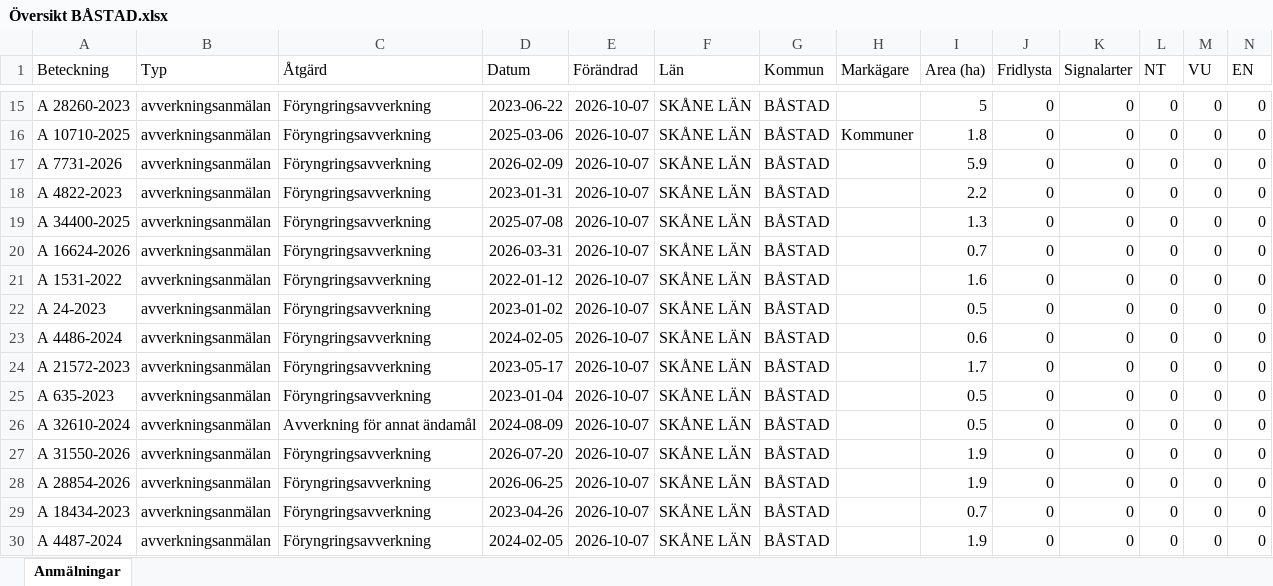
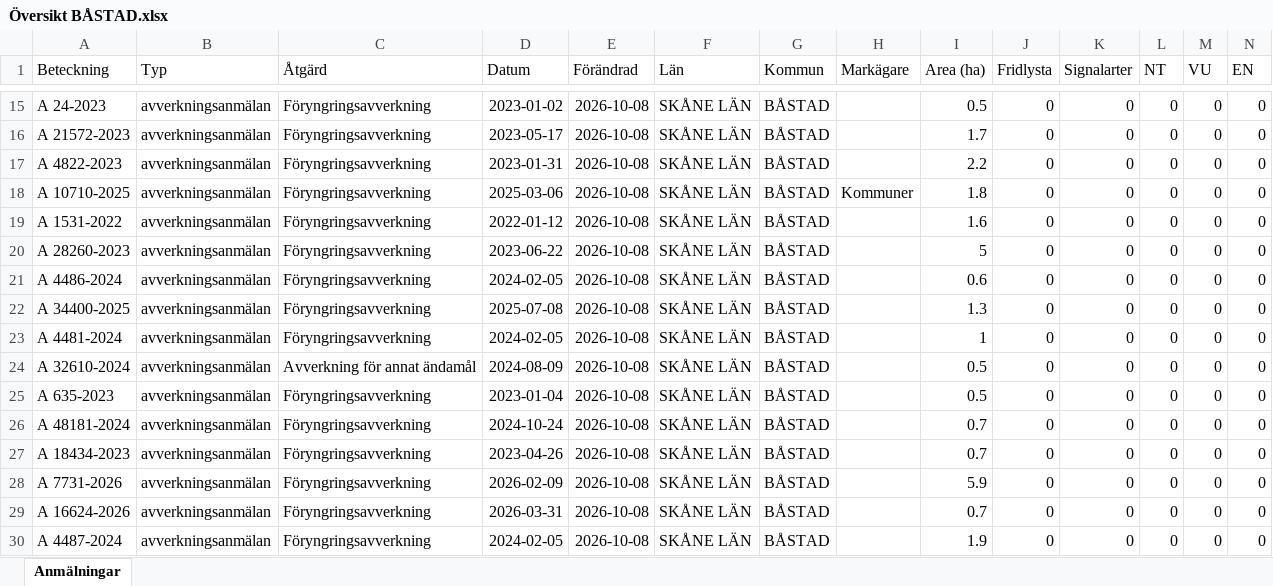
Before and after one commit to klasma/Logging_1278, an Excel workbook: Översikt BÅSTAD.xlsx, sheet Anmälningar, drawn as a sheet; only a part is shown, gaps mark what is left out; values as stored, in another font and other column widths than the file's, no borders; removed rows and columns are numbered as before the commit, all else as after; rows hold the shown columns only; the diff covers the shown part only; the diff names each change by its address in the sheet, - before the commit and + after, or states it on an @@ line.

```diff
--- a/Översikt BÅSTAD.xlsx (sheet Anmälningar)
+++ b/Översikt BÅSTAD.xlsx (sheet Anmälningar)
-A15 (Beteckning): A 28260-2023
+A15 (Beteckning): A 24-2023
-D15 (Datum): 2023-06-22
+D15 (Datum): 2023-01-02
-E15 (Förändrad): 2026-10-07
+E15 (Förändrad): 2026-10-08
-I15 (Area (ha)): 5
+I15 (Area (ha)): 0.5
-row 16: A 10710-2025 | avverkningsanmälan | Föryngringsavverkning | 2025-03-06 | 2026-10-07 | SKÅNE LÄN | BÅSTAD | Kommuner | 1.8 | 0 | 0 | 0 | 0 | 0
-A16 (Beteckning): A 7731-2026
+A16 (Beteckning): A 21572-2023
-D16 (Datum): 2026-02-09
+D16 (Datum): 2023-05-17
-E16:E18 (Förändrad): 2026-10-07
+E16:E18 (Förändrad): 2026-10-08
-I16 (Area (ha)): 5.9
+I16 (Area (ha)): 1.7
-A18 (Beteckning): A 34400-2025
+A18 (Beteckning): A 10710-2025
-D18 (Datum): 2025-07-08
+D18 (Datum): 2025-03-06
-H18 (Markägare): (empty)
+H18 (Markägare): Kommuner
-I18 (Area (ha)): 1.3
+I18 (Area (ha)): 1.8
-row 20: A 16624-2026 | avverkningsanmälan | Föryngringsavverkning | 2026-03-31 | 2026-10-07 | SKÅNE LÄN | BÅSTAD |  | 0.7 | 0 | 0 | 0 | 0 | 0
-E19:E27 (Förändrad): 2026-10-07
+E19:E27 (Förändrad): 2026-10-08
-A20 (Beteckning): A 24-2023
+A20 (Beteckning): A 28260-2023
-D20 (Datum): 2023-01-02
+D20 (Datum): 2023-06-22
-I20 (Area (ha)): 0.5
+I20 (Area (ha)): 5
-A22 (Beteckning): A 21572-2023
+A22 (Beteckning): A 34400-2025
-D22 (Datum): 2023-05-17
+D22 (Datum): 2025-07-08
-I22 (Area (ha)): 1.7
+I22 (Area (ha)): 1.3
-A23 (Beteckning): A 635-2023
+A23 (Beteckning): A 4481-2024
-D23 (Datum): 2023-01-04
+D23 (Datum): 2024-02-05
-I23 (Area (ha)): 0.5
+I23 (Area (ha)): 1
-A25 (Beteckning): A 31550-2026
+A25 (Beteckning): A 635-2023
-D25 (Datum): 2026-07-20
+D25 (Datum): 2023-01-04
-I25 (Area (ha)): 1.9
+I25 (Area (ha)): 0.5
-A26 (Beteckning): A 28854-2026
+A26 (Beteckning): A 48181-2024
-D26 (Datum): 2026-06-25
+D26 (Datum): 2024-10-24
-I26 (Area (ha)): 1.9
+I26 (Area (ha)): 0.7
+row 28: A 7731-2026 | avverkningsanmälan | Föryngringsavverkning | 2026-02-09 | 2026-10-08 | SKÅNE LÄN | BÅSTAD |  | 5.9 | 0 | 0 | 0 | 0 | 0
+row 29: A 16624-2026 | avverkningsanmälan | Föryngringsavverkning | 2026-03-31 | 2026-10-08 | SKÅNE LÄN | BÅSTAD |  | 0.7 | 0 | 0 | 0 | 0 | 0
-E30 (Förändrad): 2026-10-07
+E30 (Förändrad): 2026-10-08
```
Also changed, not shown: 58 edited cells elsewhere in this sheet, artfynd/A 11517-2024 artfynd.xlsx, artfynd/A 18328-2025 artfynd.xlsx, 57 other files.
